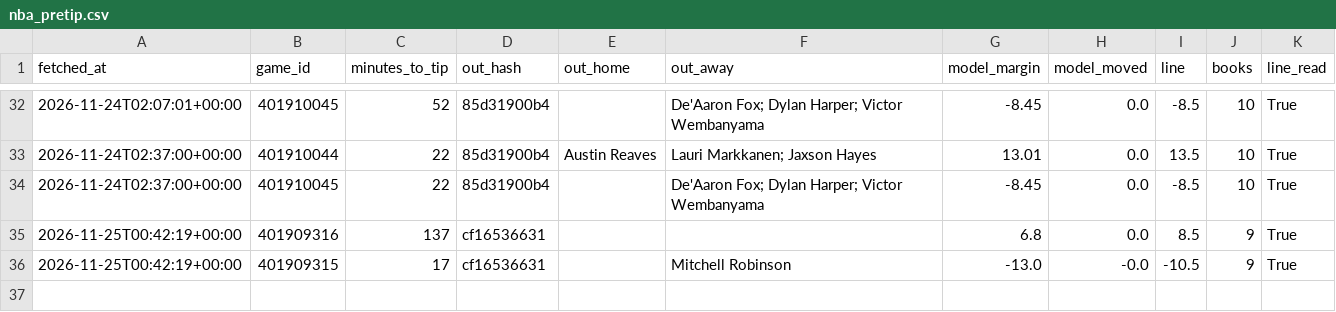
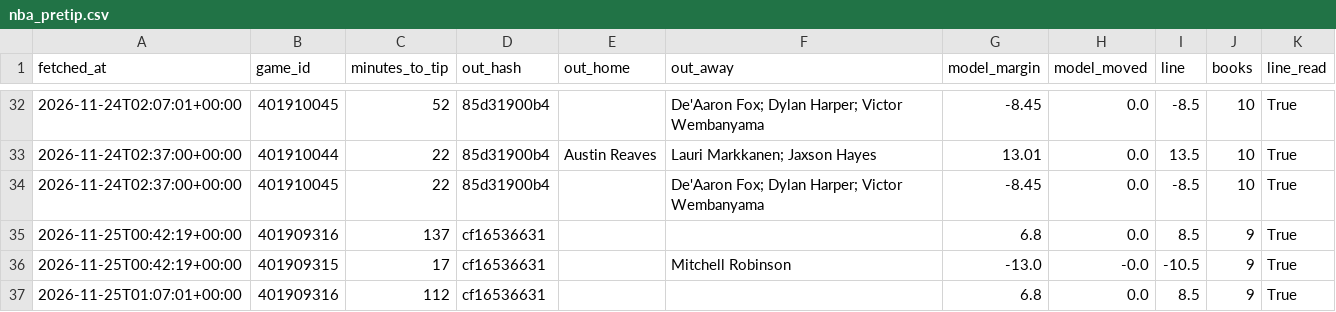
Before and after one commit to rhyman7/bb-value-board, a CSV file: docs/lines/nba_pretip.csv, drawn as a sheet; only a part is shown, gaps mark what is left out; the diff names each change by its address in the sheet, - before the commit and + after, or states it on an @@ line.

```diff
--- a/docs/lines/nba_pretip.csv
+++ b/docs/lines/nba_pretip.csv
+row 37: 2026-11-25T01:07:01+00:00 | 401909316 | 112 | cf16536631 |  |  | 6.8 | 0.0 | 8.5 | 9 | True
```
Also changed, not shown: 1 other file.
